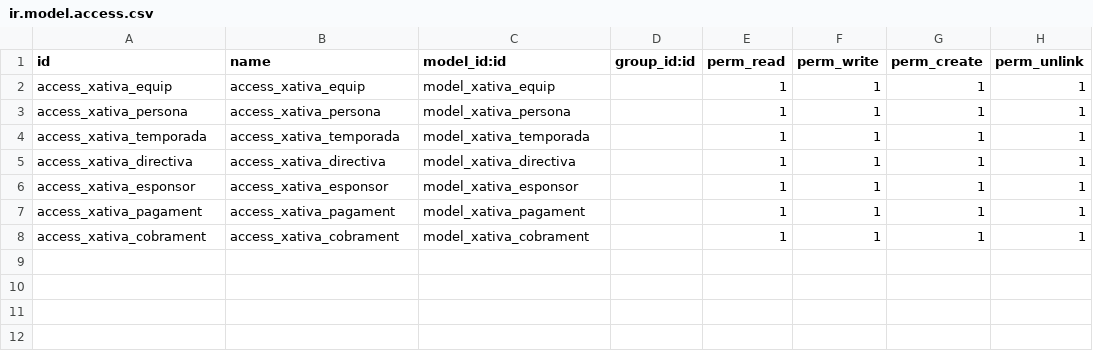
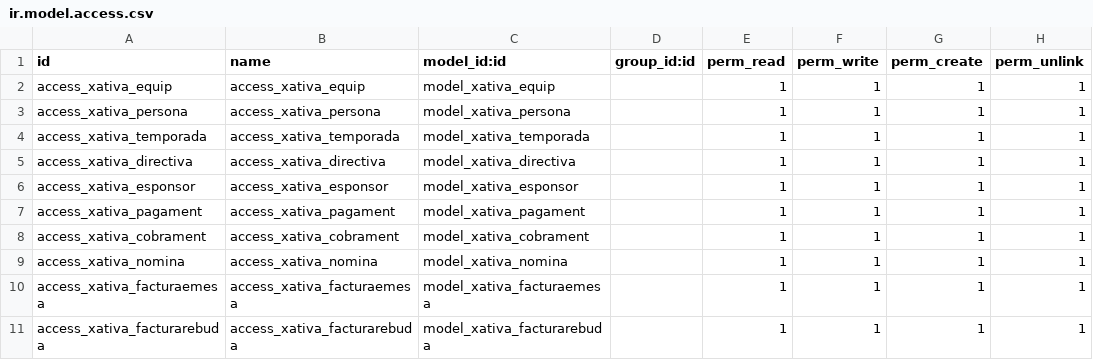
Before and after one commit to antonigimenezrodriguez/Club-Handbol-X-tiva-Modulo-Odoo, a CSV file: modul_xativa/security/ir.model.access.csv, drawn as a sheet.

```diff
--- a/modul_xativa/security/ir.model.access.csv
+++ b/modul_xativa/security/ir.model.access.csv
@@ -8 +8,4 @@ access_xativa_pagament,access_xativa_pagament,model_xativa_pagament,,1,1,1,1
 access_xativa_cobrament,access_xativa_cobrament,model_xativa_cobrament,,1,1,1,1
+access_xativa_nomina,access_xativa_nomina,model_xativa_nomina,,1,1,1,1
+access_xativa_facturaemesa,access_xativa_facturaemesa,model_xativa_facturaemesa,,1,1,1,1
+access_xativa_facturarebuda,access_xativa_facturarebuda,model_xativa_facturarebuda,,1,1,1,1
```
Also changed, not shown: 5 other files.
